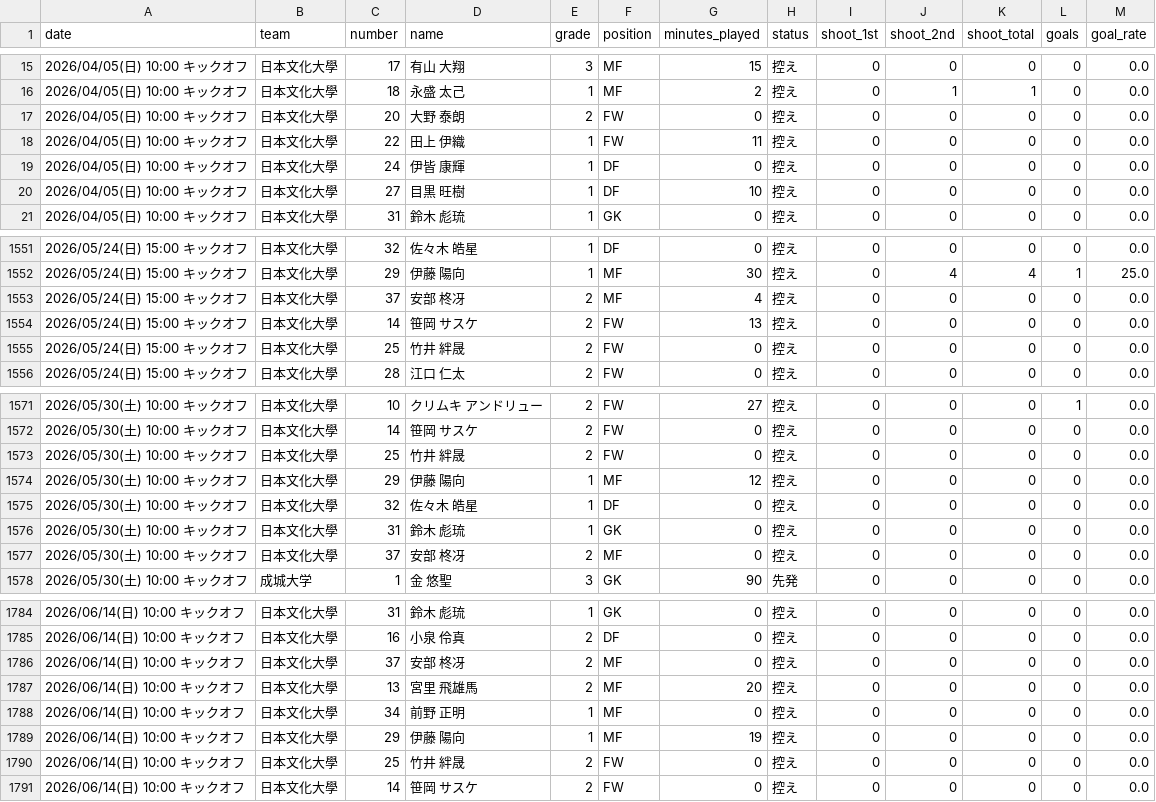
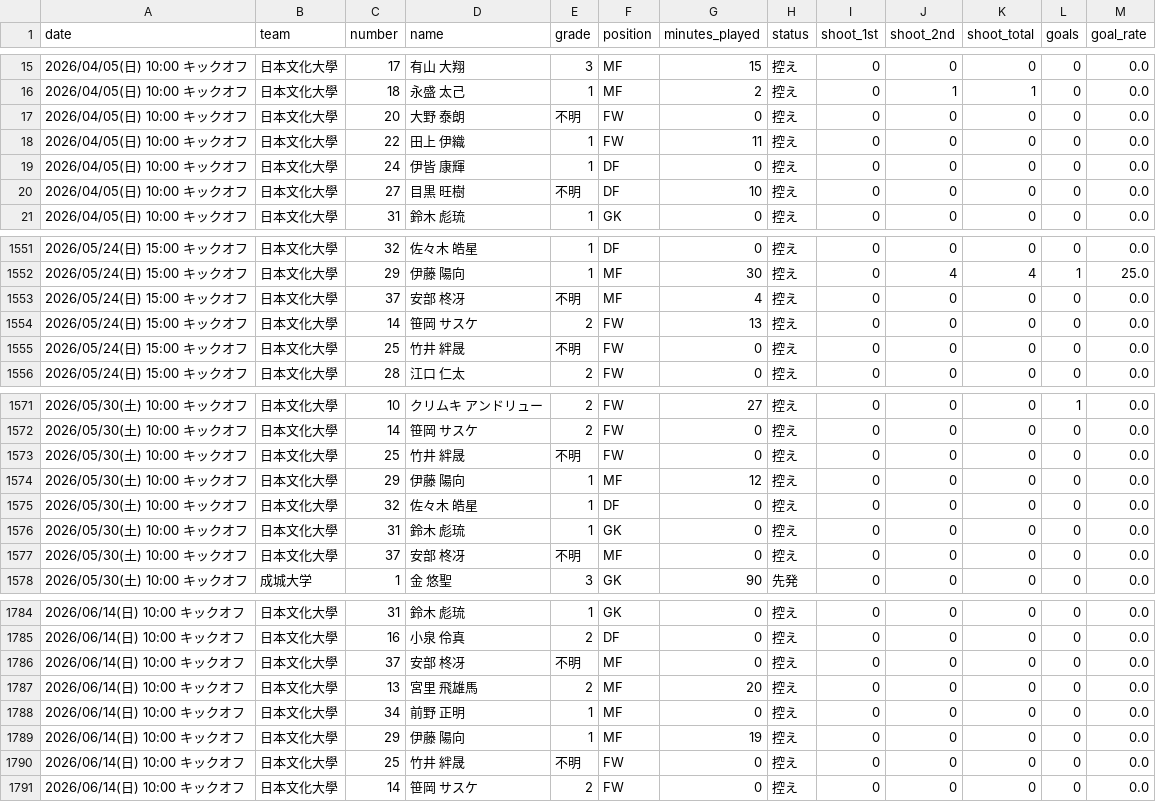
Before and after one commit to sada0528issei-bot/soccer-stats, a CSV file: raw_playing_time_2部.csv, drawn as a sheet; only a part is shown, gaps mark what is left out; the diff covers the shown part only.

```diff
--- a/raw_playing_time_2部.csv
+++ b/raw_playing_time_2部.csv
@@ -16,6 +16,6 @@
 2026/04/05(日) 10:00 キックオフ,日本文化大學,18,永盛　太己,1,MF,2,控え,0,1,1,0,0.0
-2026/04/05(日) 10:00 キックオフ,日本文化大學,20,大野　泰朗,2,FW,0,控え,0,0,0,0,0.0
+2026/04/05(日) 10:00 キックオフ,日本文化大學,20,大野　泰朗,不明,FW,0,控え,0,0,0,0,0.0
 2026/04/05(日) 10:00 キックオフ,日本文化大學,22,田上　伊織,1,FW,11,控え,0,0,0,0,0.0
 2026/04/05(日) 10:00 キックオフ,日本文化大學,24,伊皆　康輝,1,DF,0,控え,0,0,0,0,0.0
-2026/04/05(日) 10:00 キックオフ,日本文化大學,27,目黒　旺樹,1,DF,10,控え,0,0,0,0,0.0
+2026/04/05(日) 10:00 キックオフ,日本文化大學,27,目黒　旺樹,不明,DF,10,控え,0,0,0,0,0.0
 2026/04/05(日) 10:00 キックオフ,日本文化大學,31,鈴木　彪琉,1,GK,0,控え,0,0,0,0,0.0
@@ -1552,5 +1552,5 @@
 2026/05/24(日) 15:00 キックオフ,日本文化大學,29,伊藤　陽向,1,MF,30,控え,0,4,4,1,25.0
-2026/05/24(日) 15:00 キックオフ,日本文化大學,37,安部　柊冴,2,MF,4,控え,0,0,0,0,0.0
+2026/05/24(日) 15:00 キックオフ,日本文化大學,37,安部　柊冴,不明,MF,4,控え,0,0,0,0,0.0
 2026/05/24(日) 15:00 キックオフ,日本文化大學,14,笹岡　サスケ,2,FW,13,控え,0,0,0,0,0.0
-2026/05/24(日) 15:00 キックオフ,日本文化大學,25,竹井　絆晟,2,FW,0,控え,0,0,0,0,0.0
+2026/05/24(日) 15:00 キックオフ,日本文化大學,25,竹井　絆晟,不明,FW,0,控え,0,0,0,0,0.0
 2026/05/24(日) 15:00 キックオフ,日本文化大學,28,江口　仁太,2,FW,0,控え,0,0,0,0,0.0
@@ -1572,3 +1572,3 @@
 2026/05/30(土) 10:00 キックオフ,日本文化大學,14,笹岡　サスケ,2,FW,0,控え,0,0,0,0,0.0
-2026/05/30(土) 10:00 キックオフ,日本文化大學,25,竹井　絆晟,2,FW,0,控え,0,0,0,0,0.0
+2026/05/30(土) 10:00 キックオフ,日本文化大學,25,竹井　絆晟,不明,FW,0,控え,0,0,0,0,0.0
 2026/05/30(土) 10:00 キックオフ,日本文化大學,29,伊藤　陽向,1,MF,12,控え,0,0,0,0,0.0
@@ -1576,3 +1576,3 @@
 2026/05/30(土) 10:00 キックオフ,日本文化大學,31,鈴木　彪琉,1,GK,0,控え,0,0,0,0,0.0
-2026/05/30(土) 10:00 キックオフ,日本文化大學,37,安部　柊冴,2,MF,0,控え,0,0,0,0,0.0
+2026/05/30(土) 10:00 キックオフ,日本文化大學,37,安部　柊冴,不明,MF,0,控え,0,0,0,0,0.0
 2026/05/30(土) 10:00 キックオフ,成城大学,1,金　悠聖,3,GK,90,先発,0,0,0,0,0.0
@@ -1785,3 +1785,3 @@
 2026/06/14(日) 10:00 キックオフ,日本文化大學,16,小泉　伶真,2,DF,0,控え,0,0,0,0,0.0
-2026/06/14(日) 10:00 キックオフ,日本文化大學,37,安部　柊冴,2,MF,0,控え,0,0,0,0,0.0
+2026/06/14(日) 10:00 キックオフ,日本文化大學,37,安部　柊冴,不明,MF,0,控え,0,0,0,0,0.0
 2026/06/14(日) 10:00 キックオフ,日本文化大學,13,宮里　飛雄馬,2,MF,20,控え,0,0,0,0,0.0
@@ -1789,3 +1789,3 @@
 2026/06/14(日) 10:00 キックオフ,日本文化大學,29,伊藤　陽向,1,MF,19,控え,0,0,0,0,0.0
-2026/06/14(日) 10:00 キックオフ,日本文化大學,25,竹井　絆晟,2,FW,0,控え,0,0,0,0,0.0
+2026/06/14(日) 10:00 キックオフ,日本文化大學,25,竹井　絆晟,不明,FW,0,控え,0,0,0,0,0.0
 2026/06/14(日) 10:00 キックオフ,日本文化大學,14,笹岡　サスケ,2,FW,0,控え,0,0,0,0,0.0
```
Also changed, not shown: 3 edited cells elsewhere in this file, playing_time_ranking_2部.csv.
